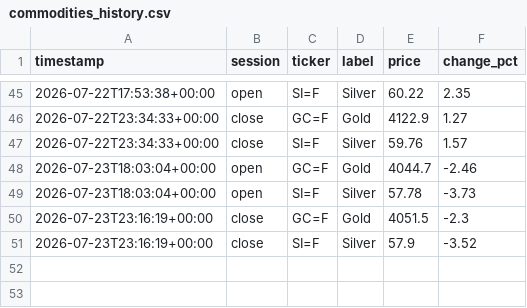
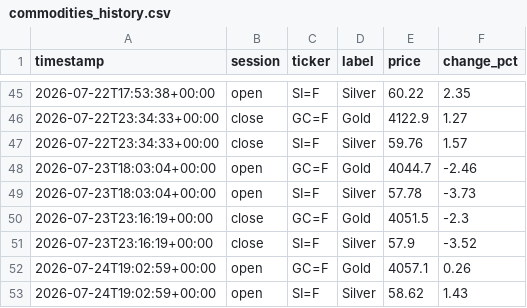
Before and after one commit to ericustayev-dot/Thecolorgreen, a CSV file: commodities_history.csv, drawn as a sheet; only a part is shown, gaps mark what is left out; the diff names each change by its address in the sheet, - before the commit and + after, or states it on an @@ line.

```diff
--- a/commodities_history.csv
+++ b/commodities_history.csv
+row 52: 2026-07-24T19:02:59+00:00 | open | GC=F | Gold | 4057.1 | 0.26
+row 53: 2026-07-24T19:02:59+00:00 | open | SI=F | Silver | 58.62 | 1.43
```
Also changed, not shown: history.csv, world_news_log.csv, 1 other file.
